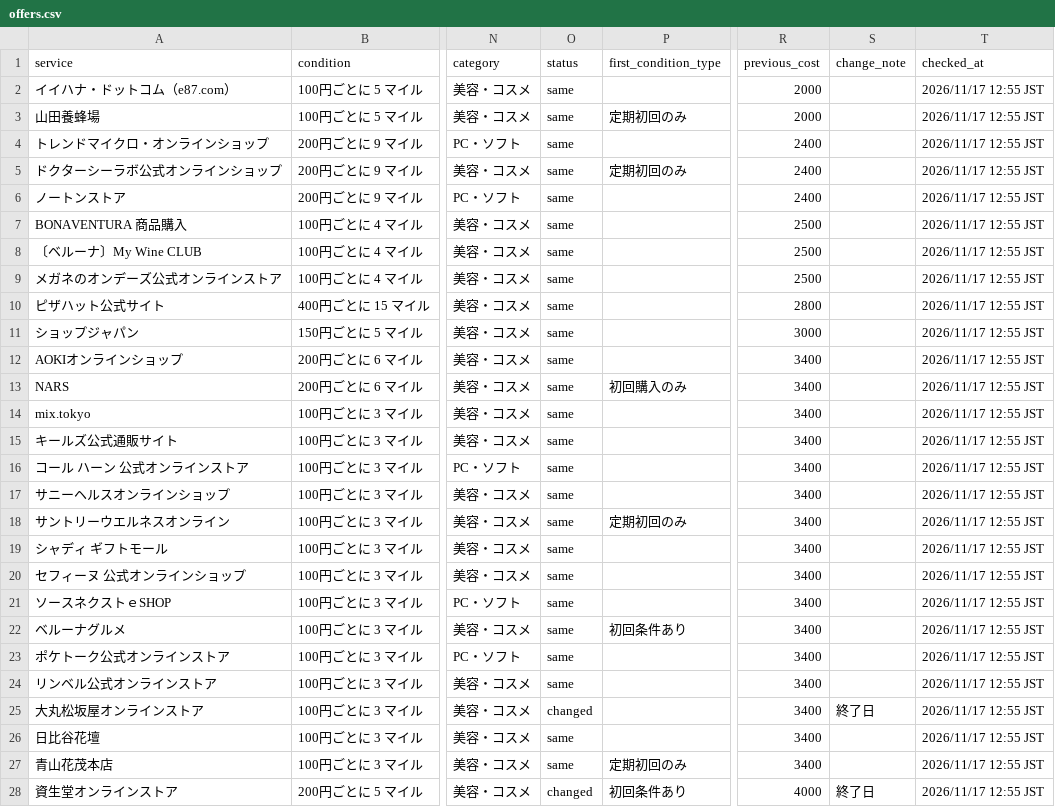
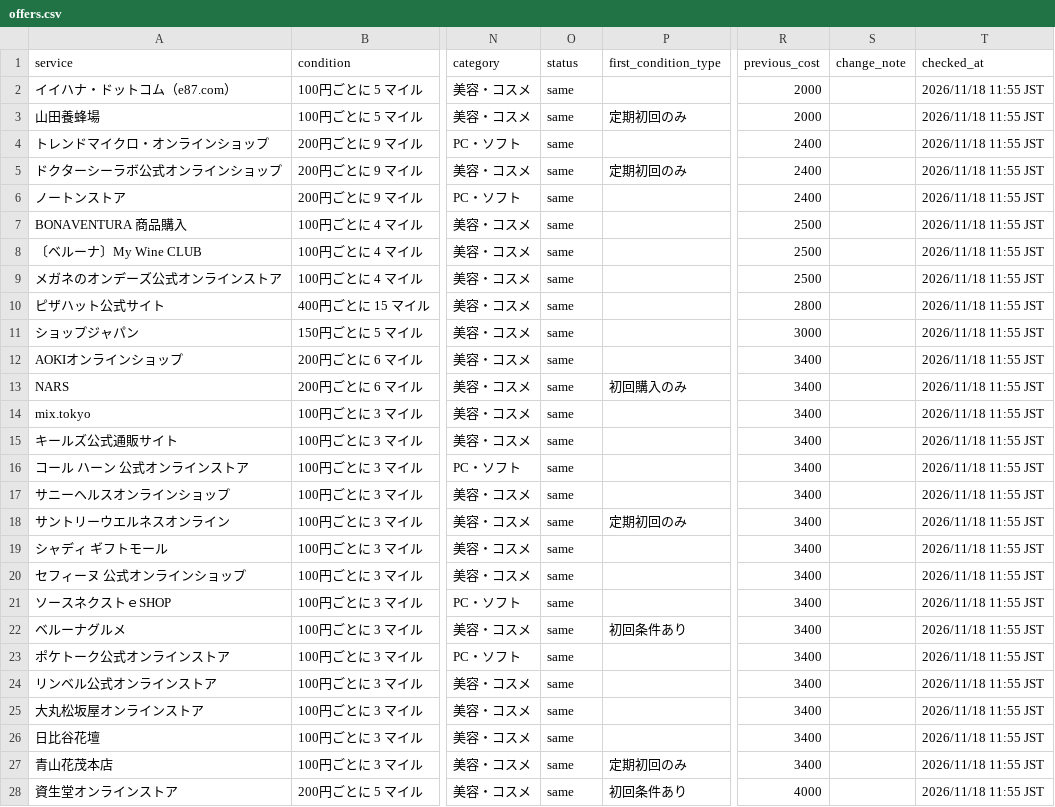
Before and after one commit to JUN-hash-png/jal-lsp-checker, a CSV file: data/offers.csv, drawn as a sheet; only a part is shown, gaps mark what is left out; the diff covers the shown part only; the diff names each change by its address in the sheet, - before the commit and + after, or states it on an @@ line.

```diff
--- a/data/offers.csv
+++ b/data/offers.csv
-T2:T28 (checked_at): 2026/11/17 12:55 JST
+T2:T28 (checked_at): 2026/11/18 11:55 JST
-O25 (status): changed
+O25 (status): same
-S25 (change_note): 終了日
+S25 (change_note): (empty)
-O28 (status): changed
+O28 (status): same
-S28 (change_note): 終了日
+S28 (change_note): (empty)
```
Also changed, not shown: 43 edited cells elsewhere in this file, 2 other files.
